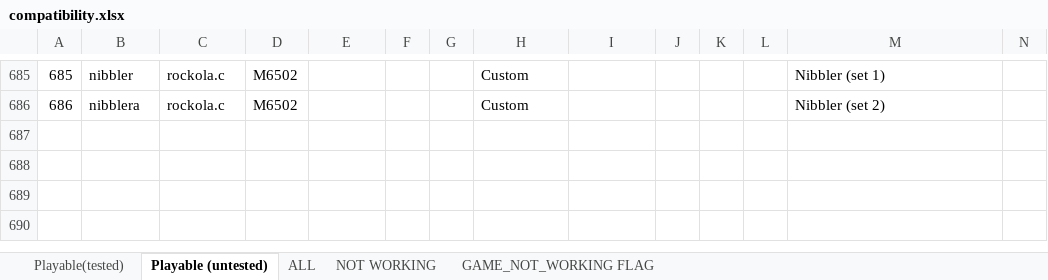
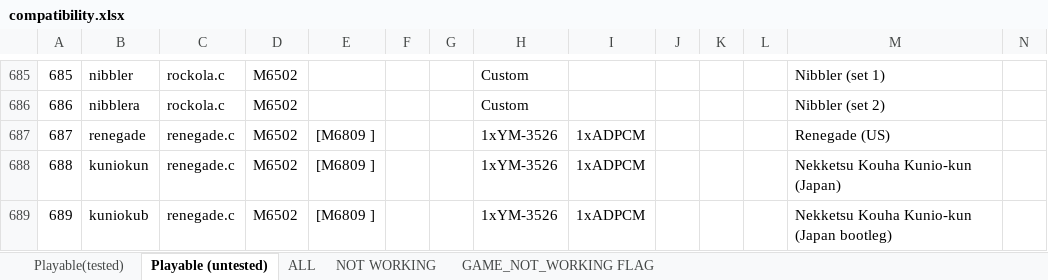
Before and after one commit to georgemoralis/arcadeflex, an Excel workbook: 0.36/compatibility.xlsx, sheet Playable (untested), drawn as a sheet; only a part is shown, gaps mark what is left out; values as stored, in another font and other column widths than the file's, no borders; rows hold the shown columns only; the diff names each change by its address in the sheet, - before the commit and + after, or states it on an @@ line.

Commit message:
036: renegade driver

```diff
--- a/0.36/compatibility.xlsx (sheet Playable (untested))
+++ b/0.36/compatibility.xlsx (sheet Playable (untested))
+row 687: 687 | renegade | renegade.c | M6502 | [M6809 ] |  |  | 1xYM-3526 | 1xADPCM |  |  |  | Renegade (US)
+row 688: 688 | kuniokun | renegade.c | M6502 | [M6809 ] |  |  | 1xYM-3526 | 1xADPCM |  |  |  | Nekketsu Kouha Kunio-kun (Japan)
+row 689: 689 | kuniokub | renegade.c | M6502 | [M6809 ] |  |  | 1xYM-3526 | 1xADPCM |  |  |  | Nekketsu Kouha Kunio-kun (Japan bootleg)
```
Also changed, not shown: sheet ALL, 6 other files.
